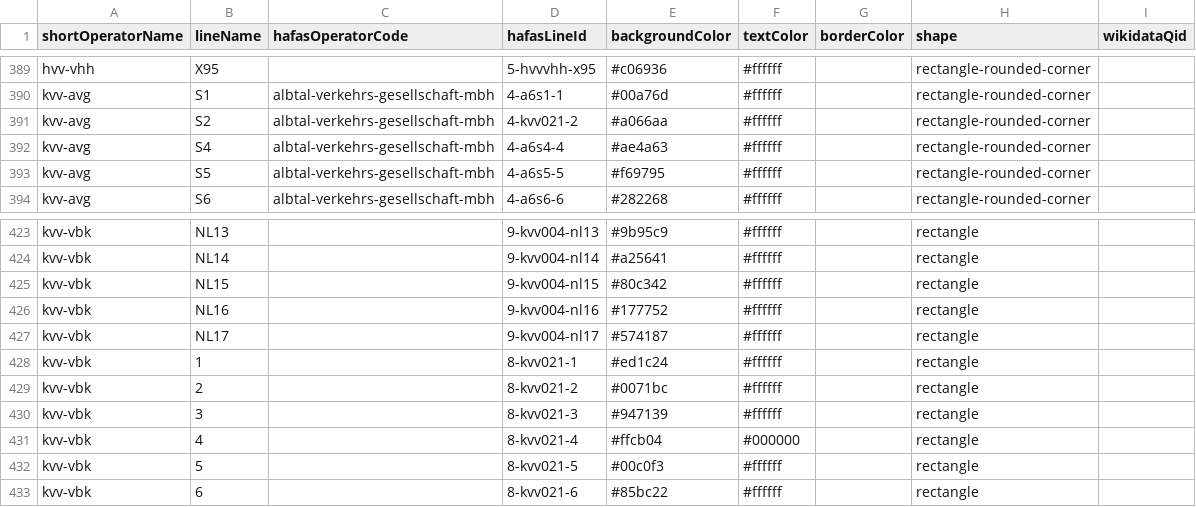
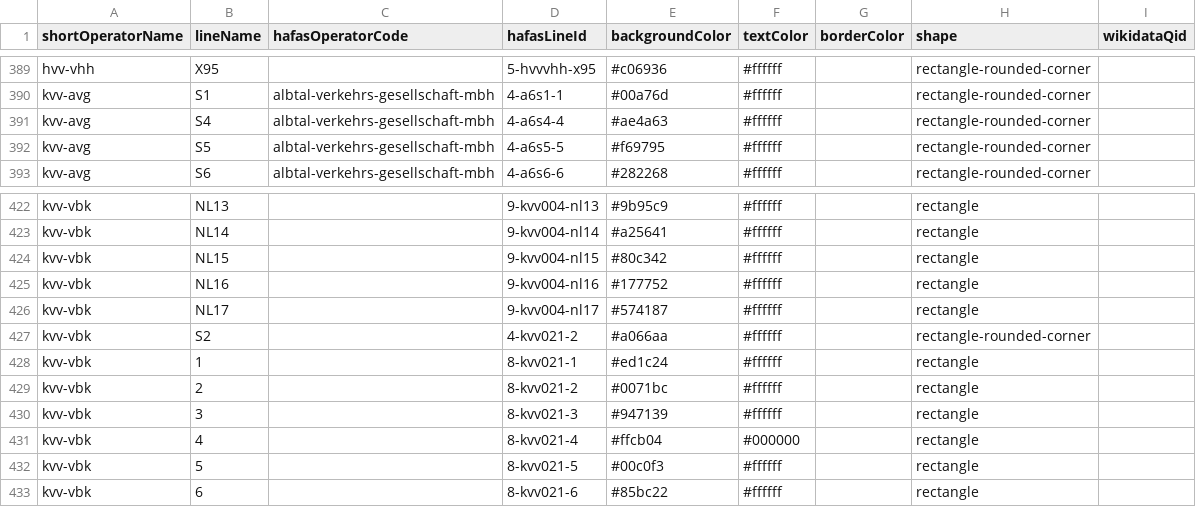
Before and after one commit to Traewelling/line-colors, a CSV file: line-colors.csv, drawn as a sheet; only a part is shown, gaps mark what is left out; removed rows and columns are numbered as before the commit, all else as after; the diff names each change by its address in the sheet, - before the commit and + after, or states it on an @@ line.

Commit message:
fix Karlsruhe S2

```diff
--- a/line-colors.csv
+++ b/line-colors.csv
-row 391: kvv-avg | S2 | albtal-verkehrs-gesellschaft-mbh | 4-kvv021-2 | #a066aa | #ffffff |  | rectangle-rounded-corner
+row 427: kvv-vbk | S2 |  | 4-kvv021-2 | #a066aa | #ffffff |  | rectangle-rounded-corner
```
